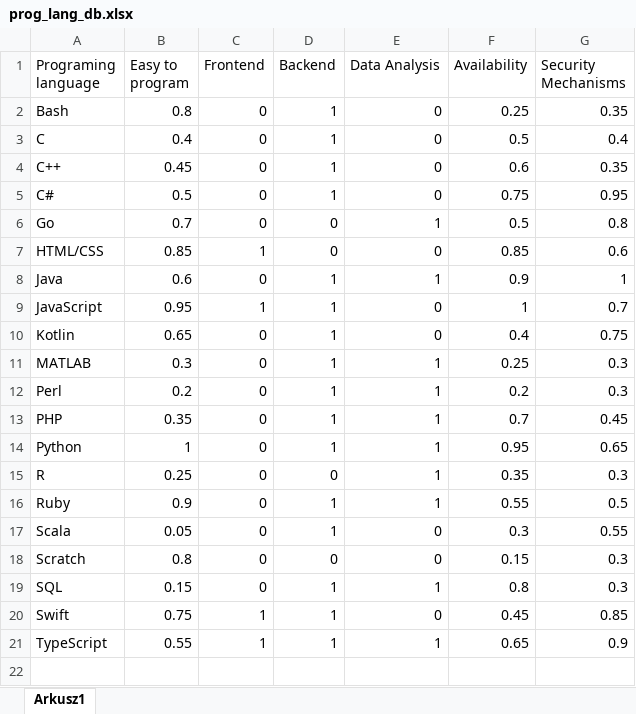
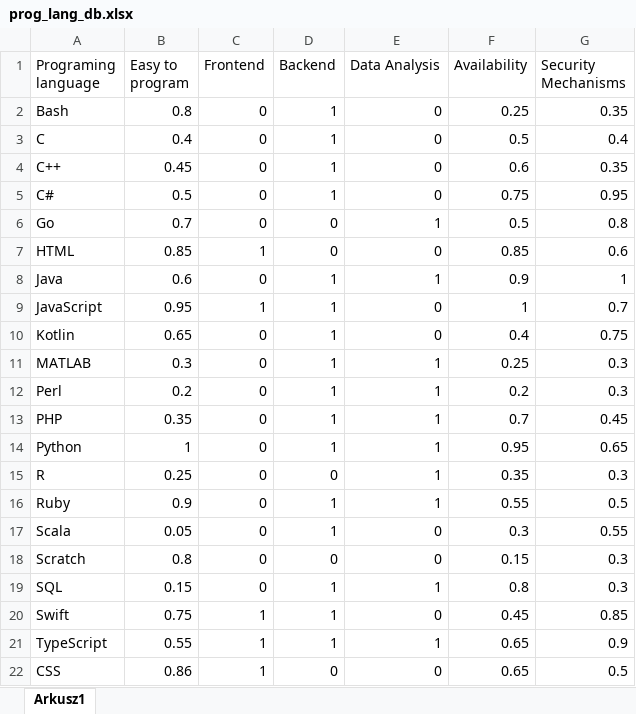
Before and after one commit to Wolanin00/Inference-System-for-Selecting-the-Optimal-Programming-Language, an Excel workbook: prog_lang_db.xlsx, sheet Arkusz1, drawn as a sheet; values as stored, in another font and other column widths than the file's, no borders; the diff names each change by its address in the sheet, - before the commit and + after, or states it on an @@ line.

Commit message:
fiv one scenario, frontend

```diff
--- a/prog_lang_db.xlsx (sheet Arkusz1)
+++ b/prog_lang_db.xlsx (sheet Arkusz1)
-A7 (Programing language): HTML/CSS
+A7 (Programing language): HTML
+row 22: CSS | 0.86 | 1 | 0 | 0 | 0.65 | 0.5
```
Also changed, not shown: 1 other file.
